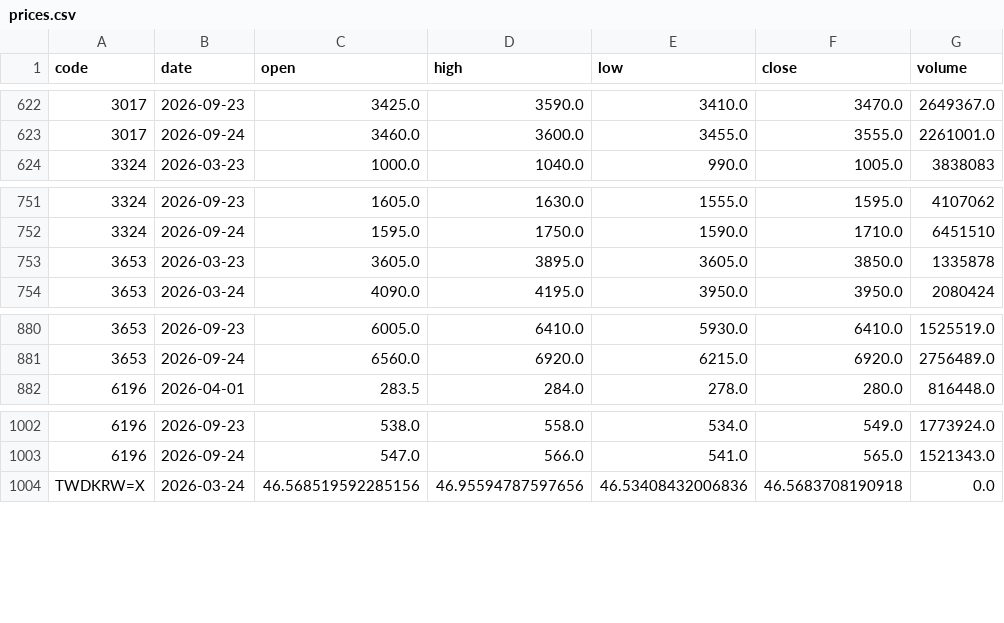
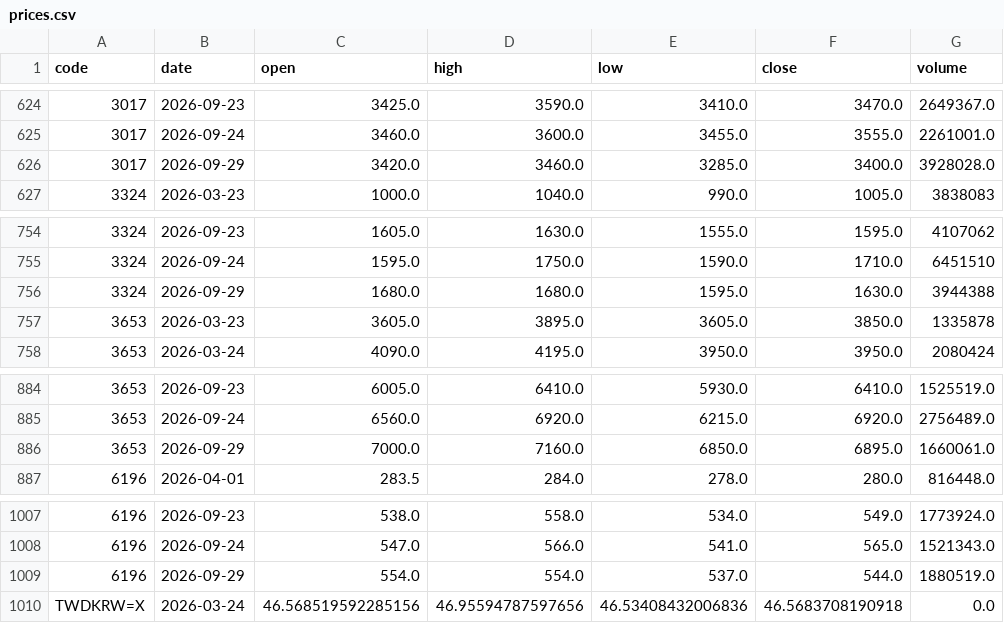
Before and after one commit to u6x06a/-tw-watchlist-data, a CSV file: data/prices.csv, drawn as a sheet; only a part is shown, gaps mark what is left out; the diff covers the shown part only.

```diff
--- a/data/prices.csv
+++ b/data/prices.csv
@@ -623,2 +625,3 @@ code,date,open,high,low,close,volume
 3017,2026-09-24,3460.0,3600.0,3455.0,3555.0,2261001.0
+3017,2026-09-29,3420.0,3460.0,3285.0,3400.0,3928028.0
 3324,2026-03-23,1000.0,1040.0,990.0,1005.0,3838083
@@ -752,2 +755,3 @@ code,date,open,high,low,close,volume
 3324,2026-09-24,1595.0,1750.0,1590.0,1710.0,6451510
+3324,2026-09-29,1680.0,1680.0,1595.0,1630.0,3944388
 3653,2026-03-23,3605.0,3895.0,3605.0,3850.0,1335878
@@ -881,2 +885,3 @@ code,date,open,high,low,close,volume
 3653,2026-09-24,6560.0,6920.0,6215.0,6920.0,2756489.0
+3653,2026-09-29,7000.0,7160.0,6850.0,6895.0,1660061.0
 6196,2026-04-01,283.5,284.0,278.0,280.0,816448.0
@@ -1003,2 +1008,3 @@ code,date,open,high,low,close,volume
 6196,2026-09-24,547.0,566.0,541.0,565.0,1521343.0
+6196,2026-09-29,554.0,554.0,537.0,544.0,1880519.0
 TWDKRW=X,2026-03-24,46.568519592285156,46.95594787597656,46.53408432006836,46.5683708190918,0.0
```
Also changed, not shown: 6 added rows and 3 removed rows elsewhere in this file, 1 other file.
